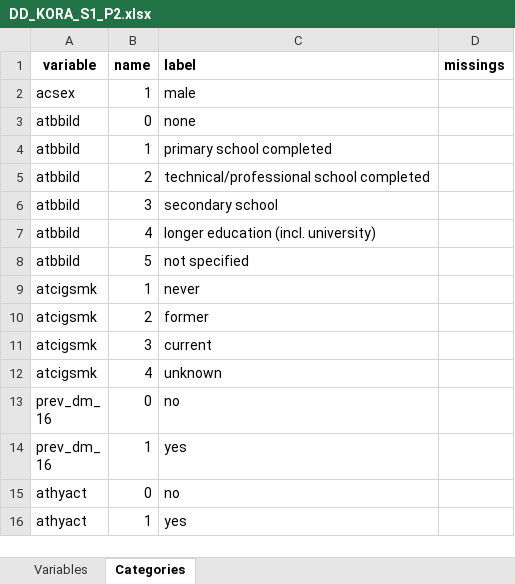
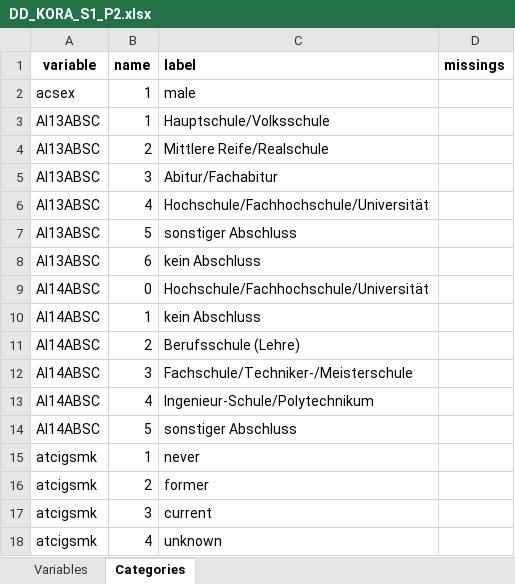
Before and after one commit to nfdi4health/use-cases-harmonisation, an Excel workbook: rmonize/data_dictionary/DD_KORA_S1_P2.xlsx, sheet Categories, drawn as a sheet; only a part is shown; the shorter side is filled out with more unchanged rows; values as stored, in another font and other column widths than the file's, no borders; removed rows and columns are numbered as before the commit, all else as after; the diff names each change by its address in the sheet, - before the commit and + after, or states it on an @@ line.

Commit message:
KORA-5 rearranged KORA education variable for all four (S1/S3 and P1/P2) harmonisation procedures to the original questions, added new mock data files and comparable files. Change to SAS file import needs to be still done after final check + check if caps for variable syntax is correct

```diff
--- a/rmonize/data_dictionary/DD_KORA_S1_P2.xlsx (sheet Categories)
+++ b/rmonize/data_dictionary/DD_KORA_S1_P2.xlsx (sheet Categories)
-row 3: atbbild | 0 | none
-row 4: atbbild | 1 | primary school completed
-row 5: atbbild | 2 | technical/professional school completed
-row 6: atbbild | 3 | secondary school
-row 7: atbbild | 4 | longer education (incl. university)
-row 8: atbbild | 5 | not specified
+row 3: AI13ABSC | 1 | Hauptschule/Volksschule
+row 4: AI13ABSC | 2 | Mittlere Reife/Realschule
+row 5: AI13ABSC | 3 | Abitur/Fachabitur
+row 6: AI13ABSC | 4 | Hochschule/Fachhochschule/Universität
+row 7: AI13ABSC | 5 | sonstiger Abschluss
+row 8: AI13ABSC | 6 | kein Abschluss
+row 9: AI14ABSC | 0 | Hochschule/Fachhochschule/Universität
+row 10: AI14ABSC | 1 | kein Abschluss
+row 11: AI14ABSC | 2 | Berufsschule (Lehre)
+row 12: AI14ABSC | 3 | Fachschule/Techniker-/Meisterschule
+row 13: AI14ABSC | 4 | Ingenieur-Schule/Polytechnikum
+row 14: AI14ABSC | 5 | sonstiger Abschluss
```
Also changed, not shown: sheet Variables, rmonize/data_proc_elem/DPE_KORA_S1_P1.xlsx, 22 other files.
